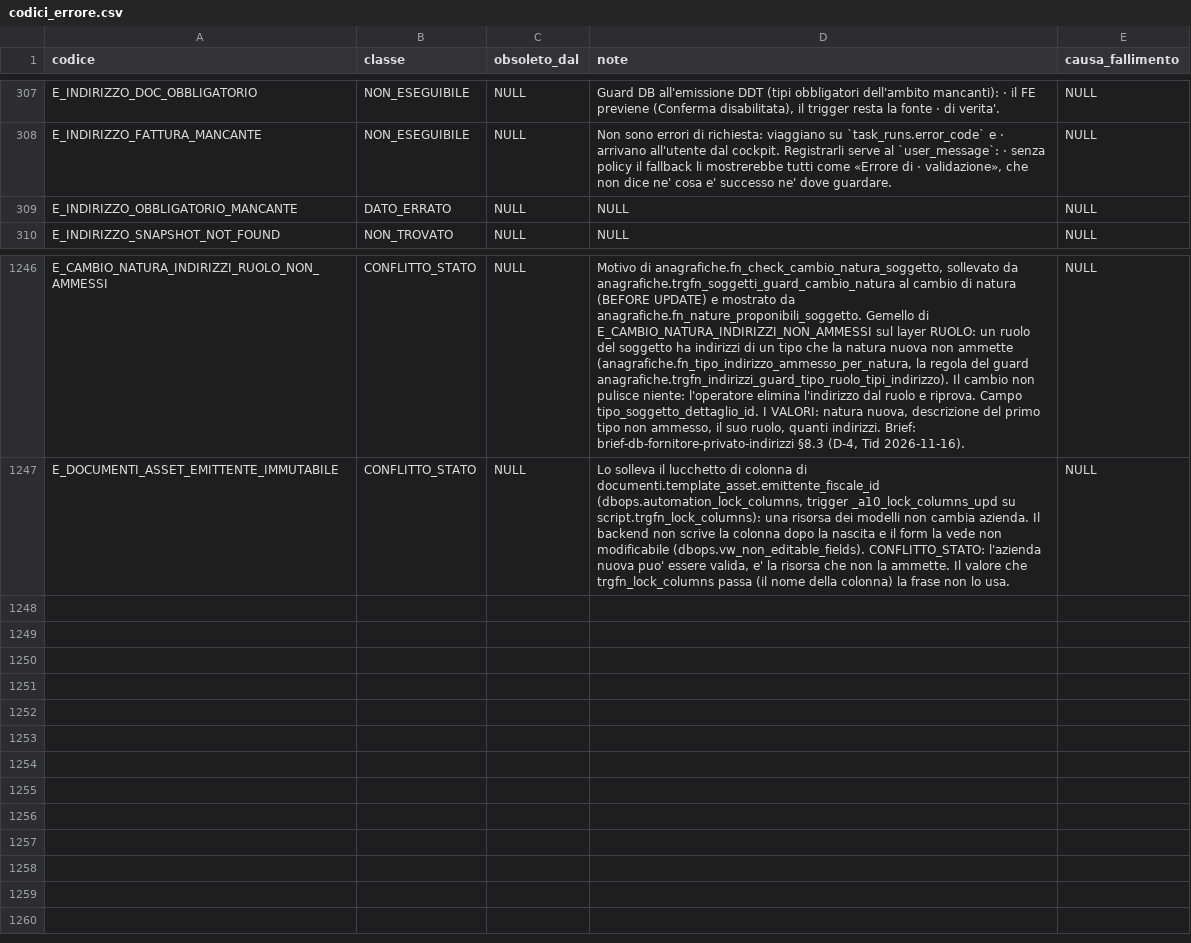
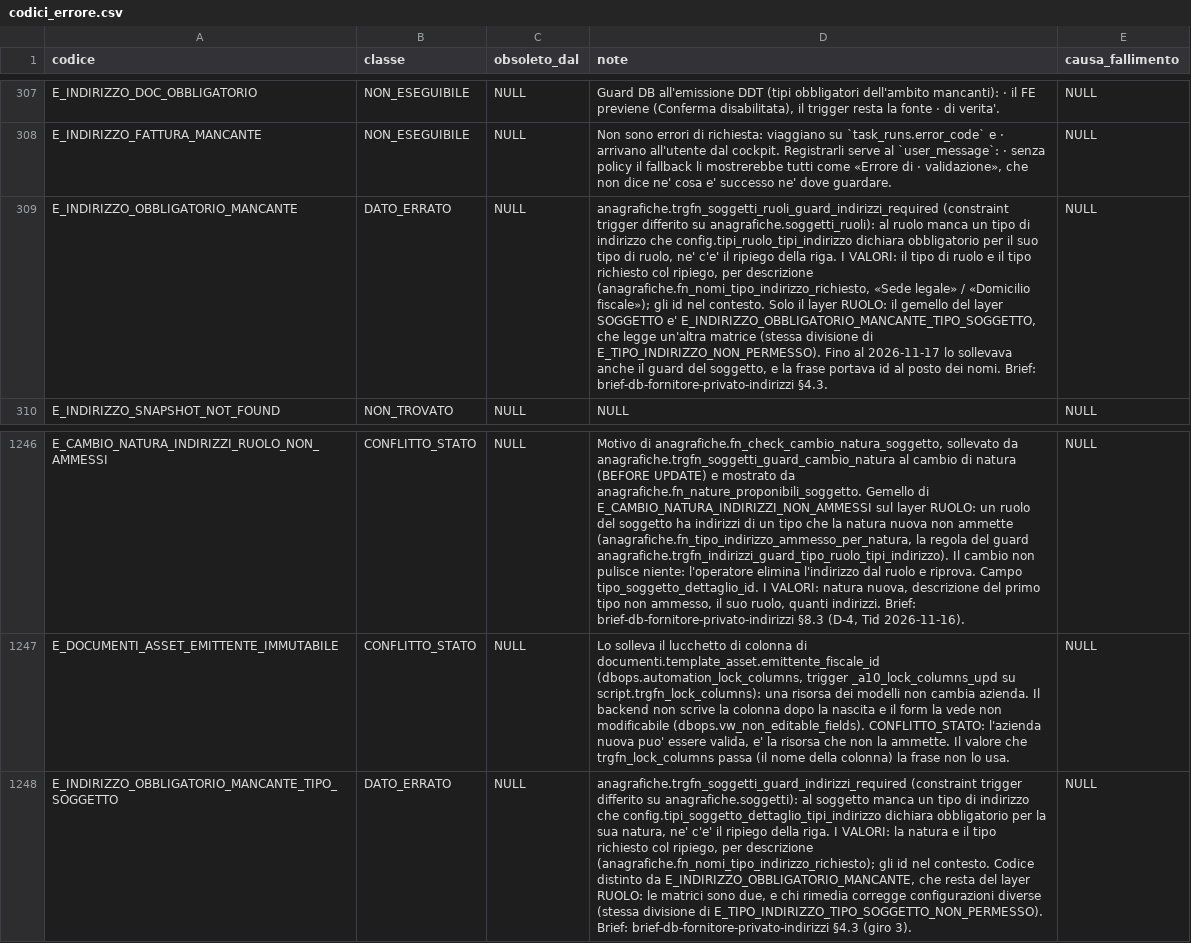
Before and after one commit to Tito-it/ZeroErp, a CSV file: db/changelog/migrations_v2/80_data/sql/config/codici_errore.csv, drawn as a sheet; only a part is shown, gaps mark what is left out; the diff names each change by its address in the sheet, - before the commit and + after, or states it on an @@ line.

```diff
--- a/db/changelog/migrations_v2/80_data/sql/config/codici_errore.csv
+++ b/db/changelog/migrations_v2/80_data/sql/config/codici_errore.csv
-D309 (note): NULL
+D309 (note): anagrafiche.trgfn_soggetti_ruoli_guard_indirizzi_required (constraint trigger differito su anagrafiche.soggetti_ruoli): al ruolo manca un tipo di indirizzo che config.tipi_ruolo_tipi_indirizzo dichiara obbligatorio per il suo tipo di ruolo, ne' c'e' il ripiego della riga. I VALORI: il tipo di ruolo e il tipo richiesto col ripiego, per descrizione (anagrafiche.fn_nomi_tipo_indirizzo_richiesto, «Sede legale» / «Domicilio fiscale»); gli id nel contesto. Solo il layer RUOLO: il gemello del layer SOGGETTO e' E_INDIRIZZO_OBBLIGATORIO_MANCANTE_TIPO_SOGGETTO, che legge un'altra matrice (stessa divisione di E_TIPO_INDIRIZZO_NON_PERMESSO). Fino al 2026-11-17 lo sollevava anche il guard del soggetto, e la frase portava id al posto dei nomi. Brief: brief-db-fornitore-privato-indirizzi §4.3.
+row 1248: E_INDIRIZZO_OBBLIGATORIO_MANCANTE_TIPO_SOGGETTO | DATO_ERRATO | NULL | anagrafiche.trgfn_soggetti_guard_indirizzi_required (constraint trigger differito su anagrafiche.soggetti): al soggetto manca un tipo di indirizzo che config.tipi_soggetto_dettaglio_tipi_indirizzo dichiara obbligatorio per la sua natura, ne' c'e' il ripiego della riga. I VALORI: la natura e il tipo richiesto col ripiego, per descrizione (anagrafiche.fn_nomi_tipo_indirizzo_richiesto); gli id nel contesto. Codice distinto da E_INDIRIZZO_OBBLIGATORIO_MANCANTE, che resta del layer RUOLO: le matrici sono due, e chi rimedia corregge configurazioni diverse (stessa divisione di E_TIPO_INDIRIZZO_TIPO_SOGGETTO_NON_PERMESSO). Brief: brief-db-fornitore-privato-indirizzi §4.3 (giro 3). | NULL
```
Also changed, not shown: db/changelog/migrations_v2/80_data/sql/config/messaggi_errore.csv, 14 other files.
